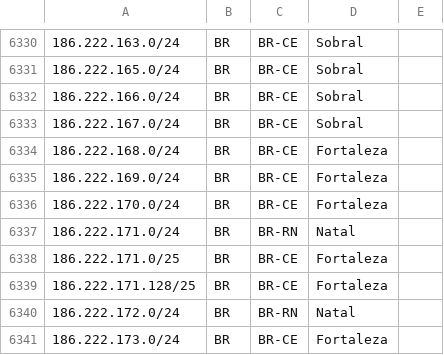
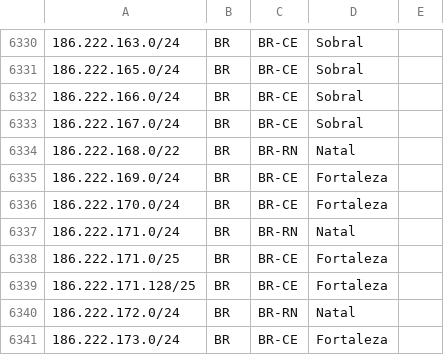
Before and after one commit to rtanajura/geofeed, a CSV file: geofeed.csv, drawn as a sheet; only a part is shown, gaps mark what is left out.

Commit message:
Update NM 14419586

```diff
--- a/geofeed.csv
+++ b/geofeed.csv
@@ -6333,3 +6333,3 @@
 186.222.167.0/24,BR,BR-CE,Sobral,
-186.222.168.0/24,BR,BR-CE,Fortaleza,
+186.222.168.0/22,BR,BR-RN,Natal,
 186.222.169.0/24,BR,BR-CE,Fortaleza,
```
